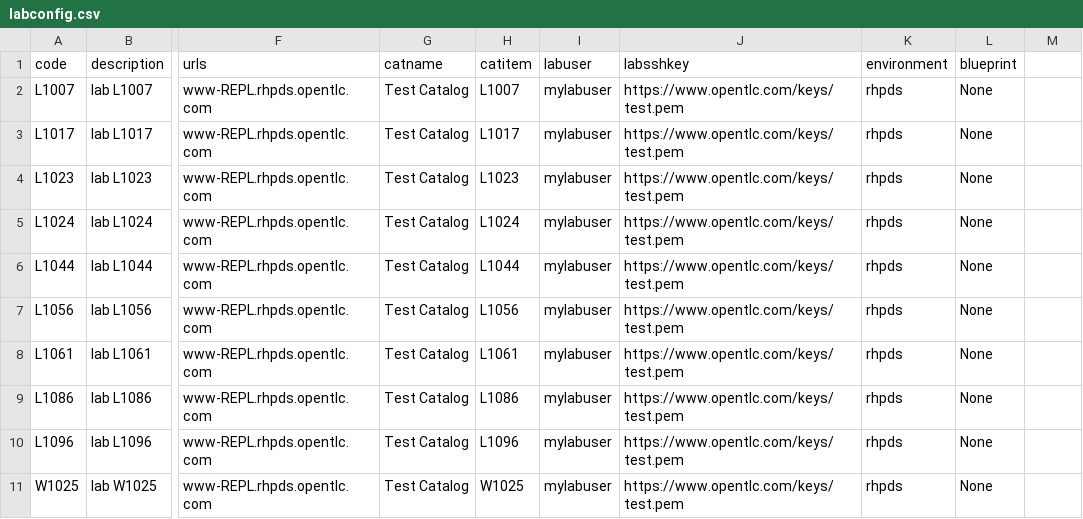
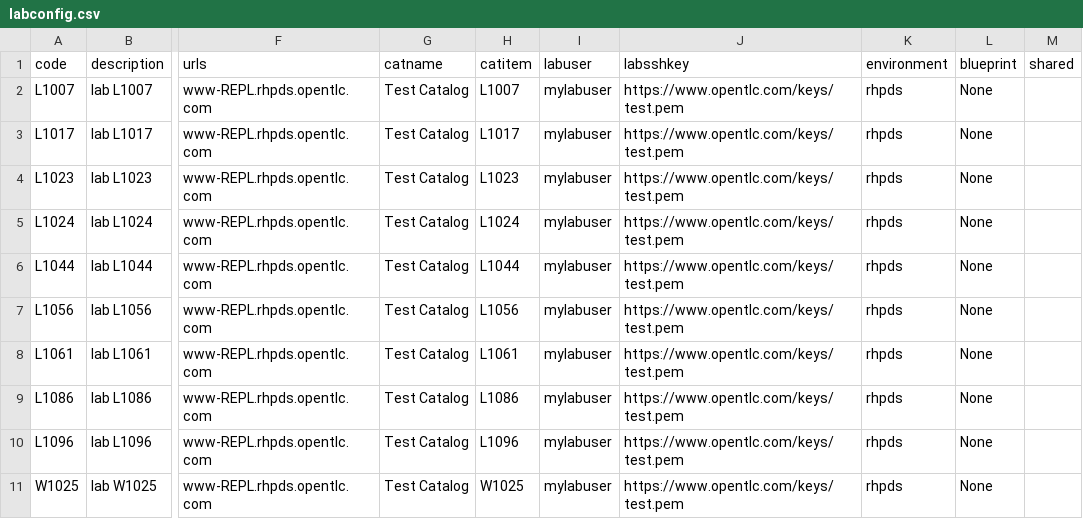
Before and after one commit to rut31337/guidgrabber, a CSV file: etc/example/labconfig.csv, drawn as a sheet; only a part is shown, gaps mark what is left out; the diff names each change by its address in the sheet, - before the commit and + after, or states it on an @@ line.

Commit message:
updated order_svc for CF 4.6 fixed some bugs in manager and default labconfig

```diff
--- a/etc/example/labconfig.csv
+++ b/etc/example/labconfig.csv
-M1: (empty)
+M1: shared
```
Also changed, not shown: 2 other files.
